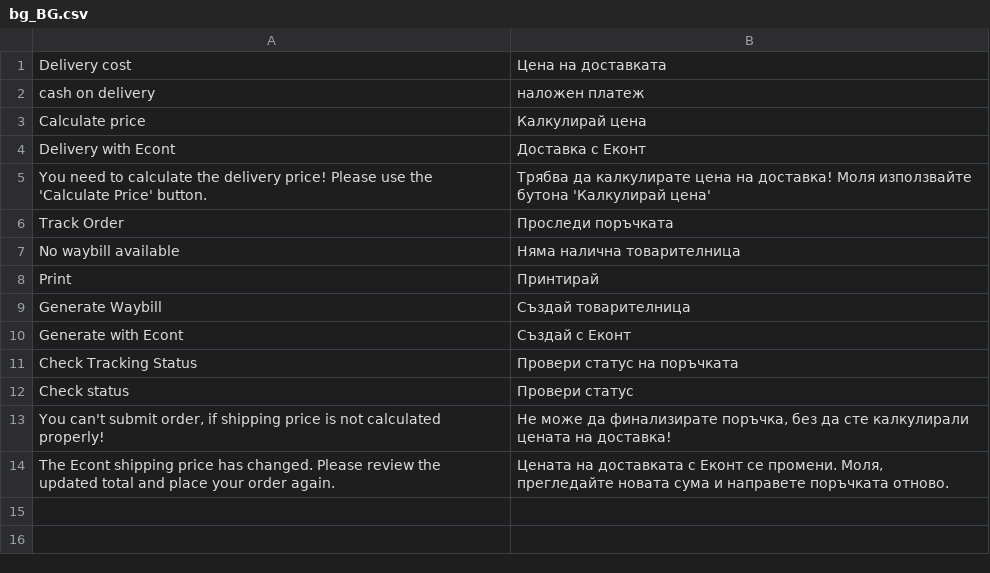
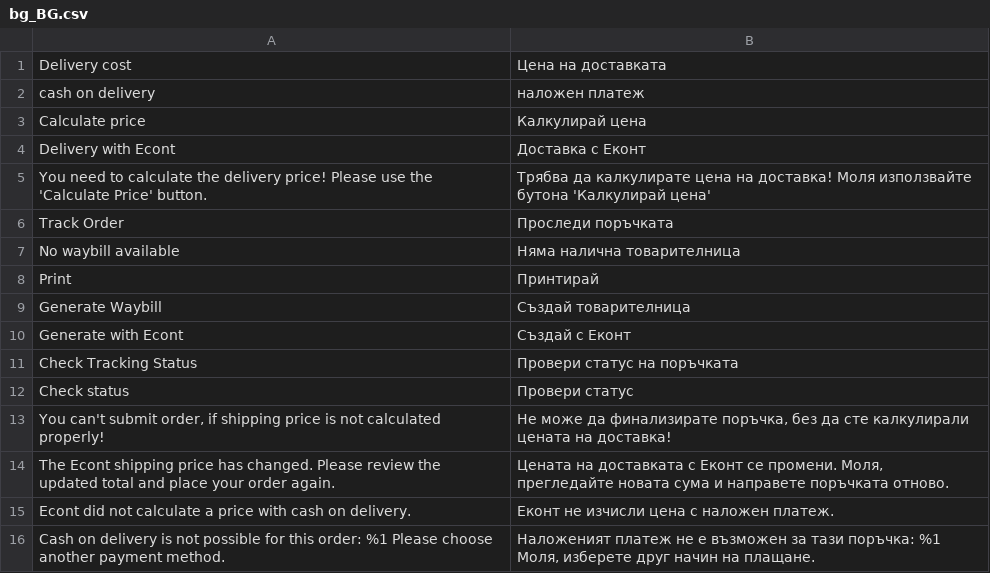
Before and after one commit to econt/magento, a CSV file: i18n/bg_BG.csv, drawn as a sheet.

Commit message:
fix: above the cash payment limit the Econt price without cash on delivery is kept; cash on delivery and Econt Pay are refused with the reason, v1.0.11 (ITDEV-1342)

```diff
--- a/i18n/bg_BG.csv
+++ b/i18n/bg_BG.csv
@@ -14 +14,3 @@
 "The Econt shipping price has changed. Please review the updated total and place your order again.","Цената на доставката с Еконт се промени. Моля, прегледайте новата сума и направете поръчката отново."
+"Econt did not calculate a price with cash on delivery.","Еконт не изчисли цена с наложен платеж."
+"Cash on delivery is not possible for this order: %1 Please choose another payment method.","Наложеният платеж не е възможен за тази поръчка: %1 Моля, изберете друг начин на плащане."
```
Also changed, not shown: i18n/en_US.csv, 7 other files.
